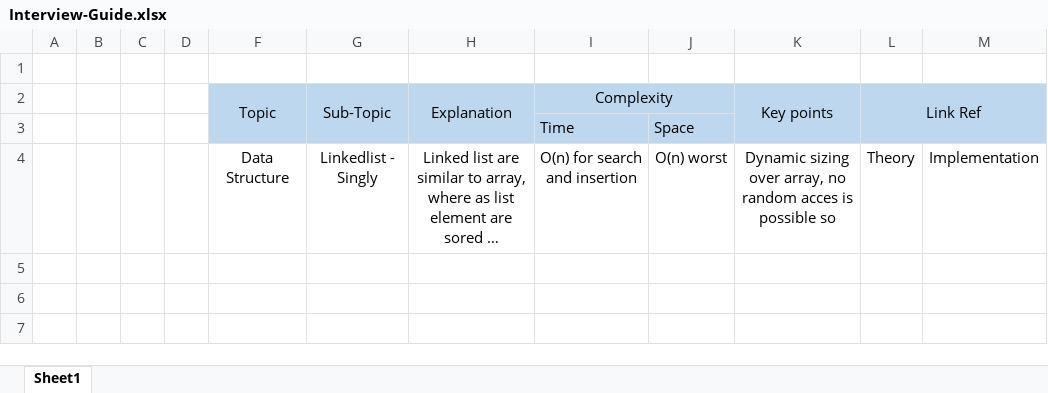
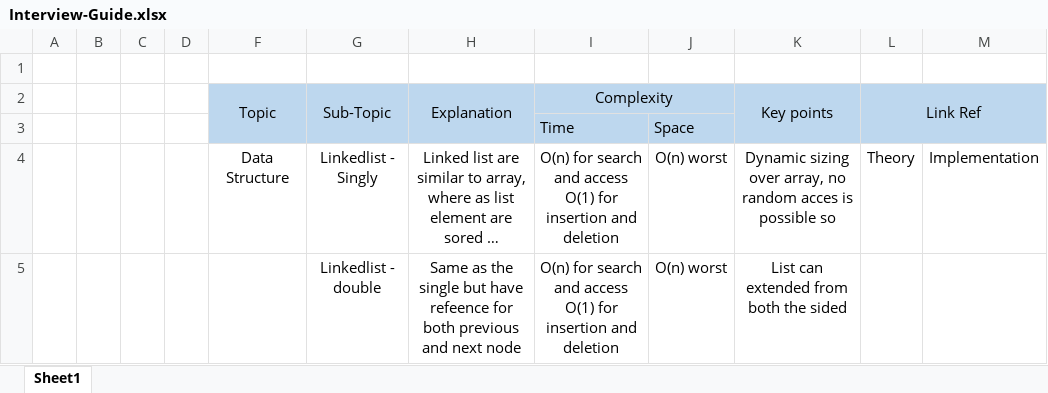
Before and after one commit to Bhasheyam/DataStructure-and-Algorithms, an Excel workbook: Interview-Guide.xlsx, sheet Sheet1, drawn as a sheet; long unchanged cells end in …; values as stored, in another font and other column widths than the file's, no borders; ↵ is a line break in a cell; the diff names each change by its address in the sheet, - before the commit and + after, or states it on an @@ line.

Commit message:
doublelinked list

```diff
--- a/Interview-Guide.xlsx (sheet Sheet1)
+++ b/Interview-Guide.xlsx (sheet Sheet1)
-I4 (Complexity): O(n) for search and insertion
+I4 (Complexity): O(n) for search and access ↵ O(1) for insertion and deletion
+row 5:  |  |  |  |  | Linkedlist - double | Same as the single but have refeence for both previous and next node | O(n) for search and access ↵ O(1) for insertion and deletion | O(n) worst | List can extended from both the sided
```
Also changed, not shown: 2 other files.
